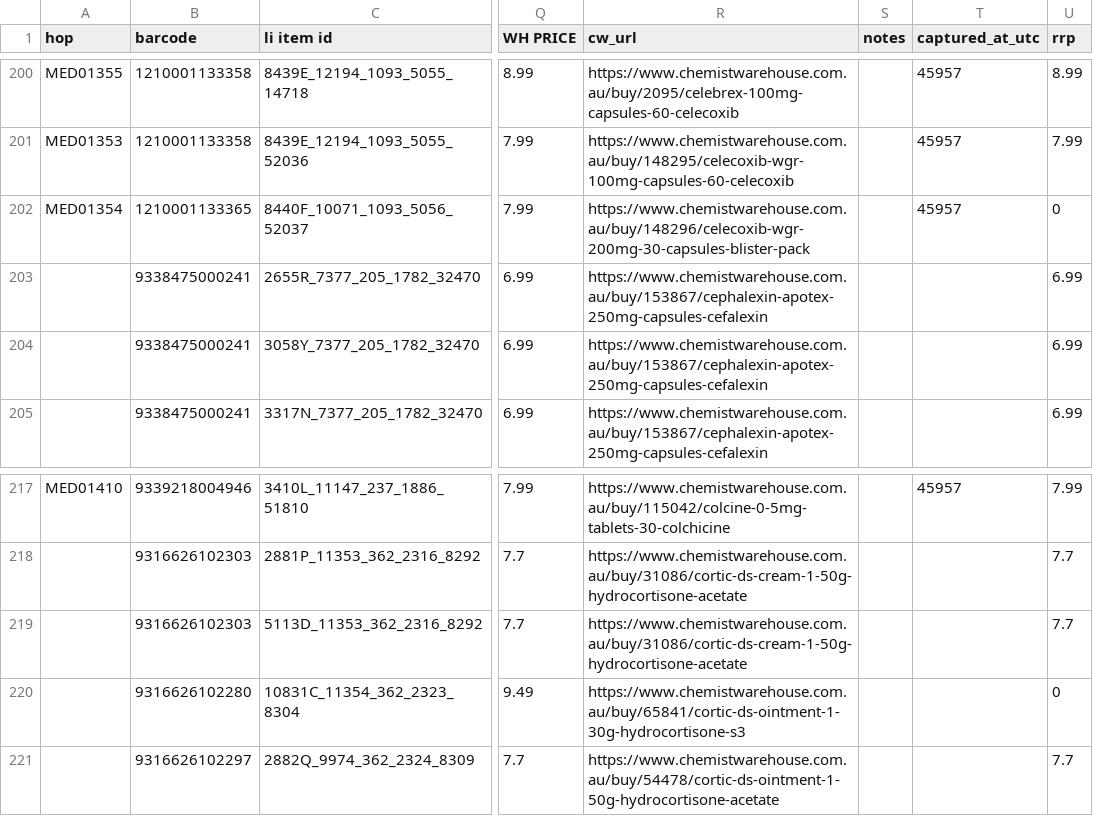
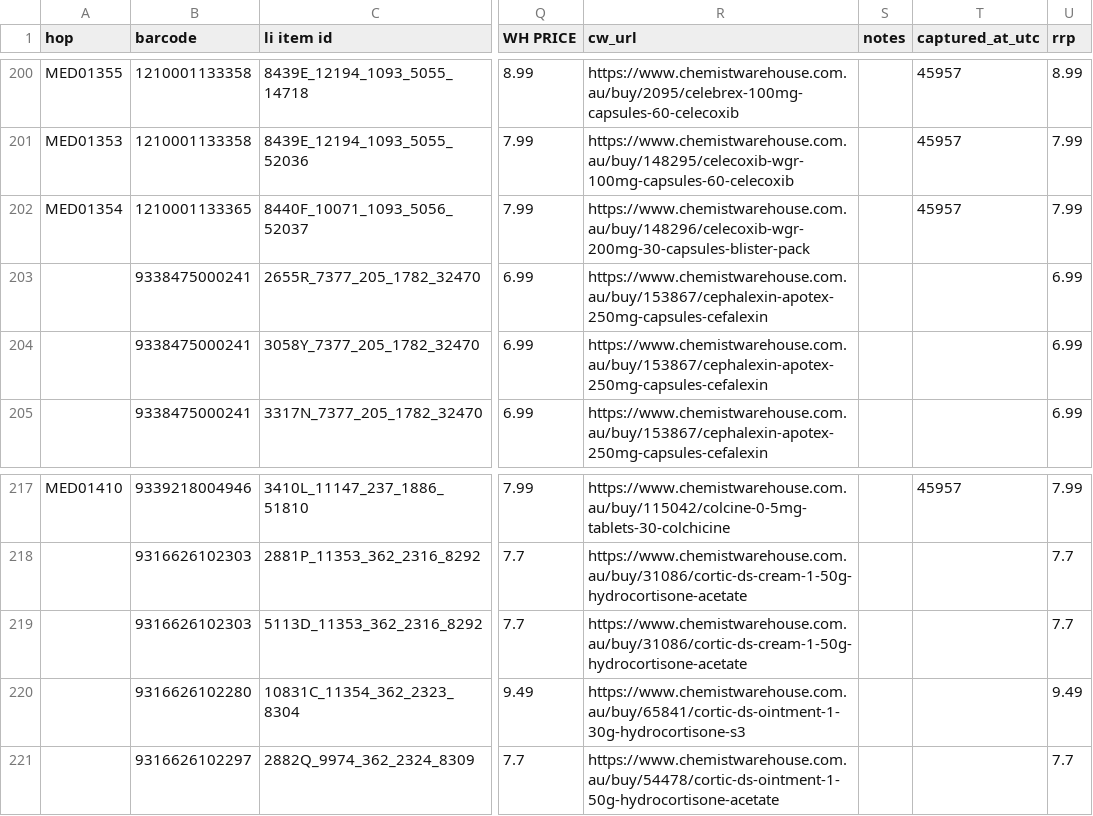
Before and after one commit to bmasmhj/medical, a CSV file: data.csv, drawn as a sheet; only a part is shown, gaps mark what is left out; the diff covers the shown part only; the diff names each change by its address in the sheet, - before the commit and + after, or states it on an @@ line.

```diff
--- a/data.csv
+++ b/data.csv
-U202 (rrp): 0
+U202 (rrp): 7.99
-U220 (rrp): 0
+U220 (rrp): 9.49
```
Also changed, not shown: 32 edited cells elsewhere in this file, 3 other files.
